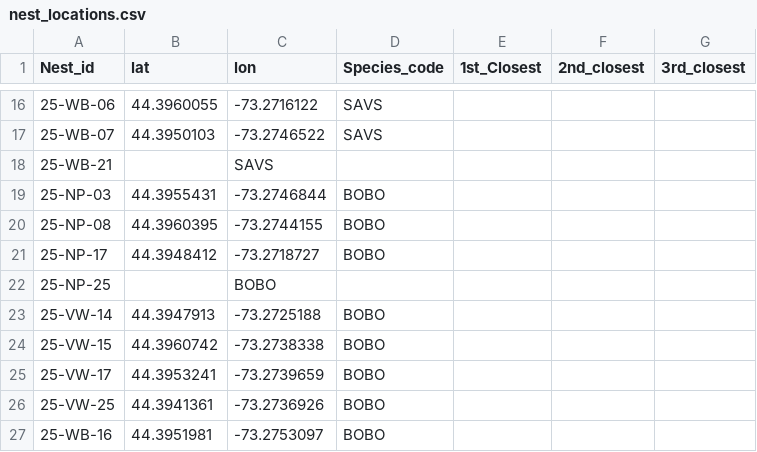
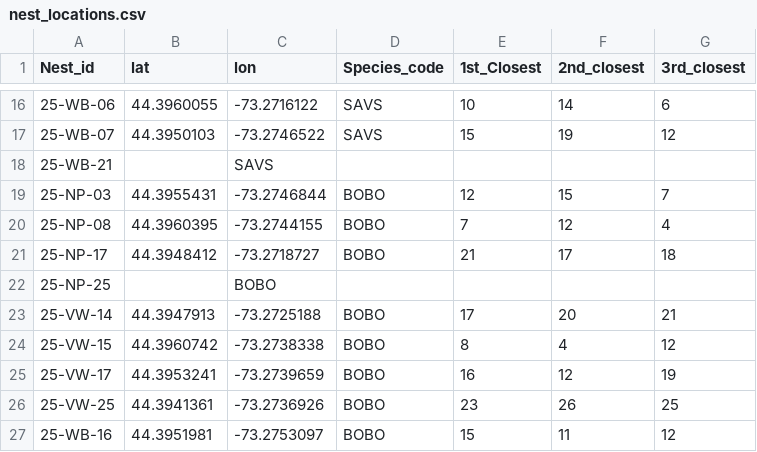
Before and after one commit to kshantigreene/grassland2, a CSV file: data/nest_locations.csv, drawn as a sheet; only a part is shown, gaps mark what is left out; the diff covers the shown part only.

```diff
--- a/data/nest_locations.csv
+++ b/data/nest_locations.csv
@@ -16,2 +16,2 @@ Nest_id,lat,lon,Species_code,1st_Closest,2nd_closest,3rd_closest
-25-WB-06,44.3960055, -73.2716122,SAVS,,,
-25-WB-07,44.3950103, -73.2746522,SAVS,,,
+25-WB-06,44.3960055,-73.2716122,SAVS,10,14,6
+25-WB-07,44.3950103,-73.2746522,SAVS,15,19,12
@@ -19,3 +19,3 @@ Nest_id,lat,lon,Species_code,1st_Closest,2nd_closest,3rd_closest
-25-NP-03,44.3955431, -73.2746844,BOBO,,,
-25-NP-08,44.3960395, -73.2744155,BOBO,,,
-25-NP-17,44.3948412, -73.2718727,BOBO,,,
+25-NP-03,44.3955431,-73.2746844,BOBO,12,15,7
+25-NP-08,44.3960395,-73.2744155,BOBO,7,12,4
+25-NP-17,44.3948412,-73.2718727,BOBO,21,17,18
@@ -23,5 +23,5 @@ Nest_id,lat,lon,Species_code,1st_Closest,2nd_closest,3rd_closest
-25-VW-14,44.3947913, -73.2725188,BOBO,,,
-25-VW-15,44.3960742, -73.2738338,BOBO,,,
-25-VW-17,44.3953241, -73.2739659,BOBO,,,
-25-VW-25,44.3941361, -73.2736926,BOBO,,,
-25-WB-16,44.3951981, -73.2753097,BOBO,,,
+25-VW-14,44.3947913,-73.2725188,BOBO,17,20,21
+25-VW-15,44.3960742,-73.2738338,BOBO,8,4,12
+25-VW-17,44.3953241,-73.2739659,BOBO,16,12,19
+25-VW-25,44.3941361,-73.2736926,BOBO,23,26,25
+25-WB-16,44.3951981,-73.2753097,BOBO,15,11,12
```
Also changed, not shown: 39 edited cells elsewhere in this file, 1 other file.
